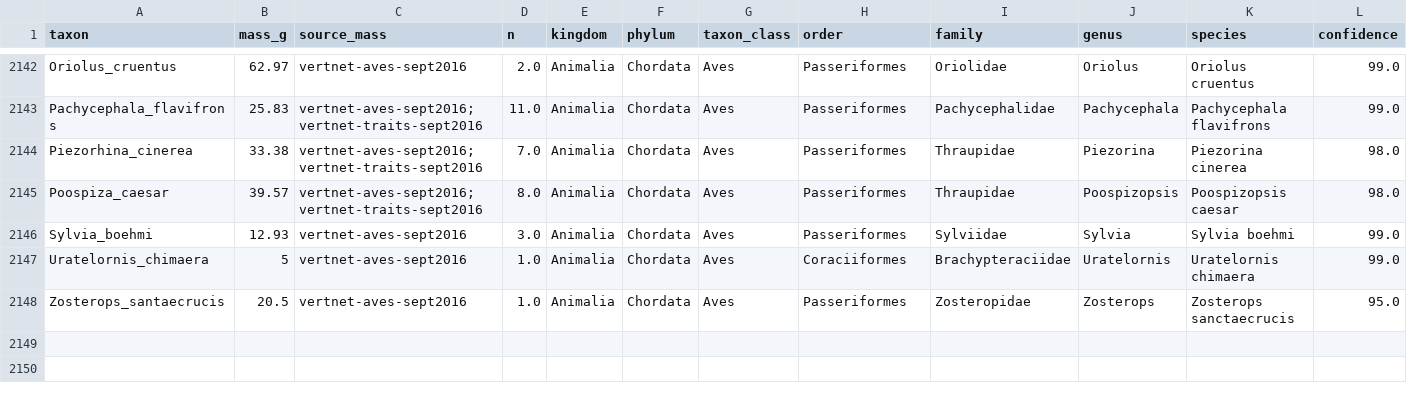
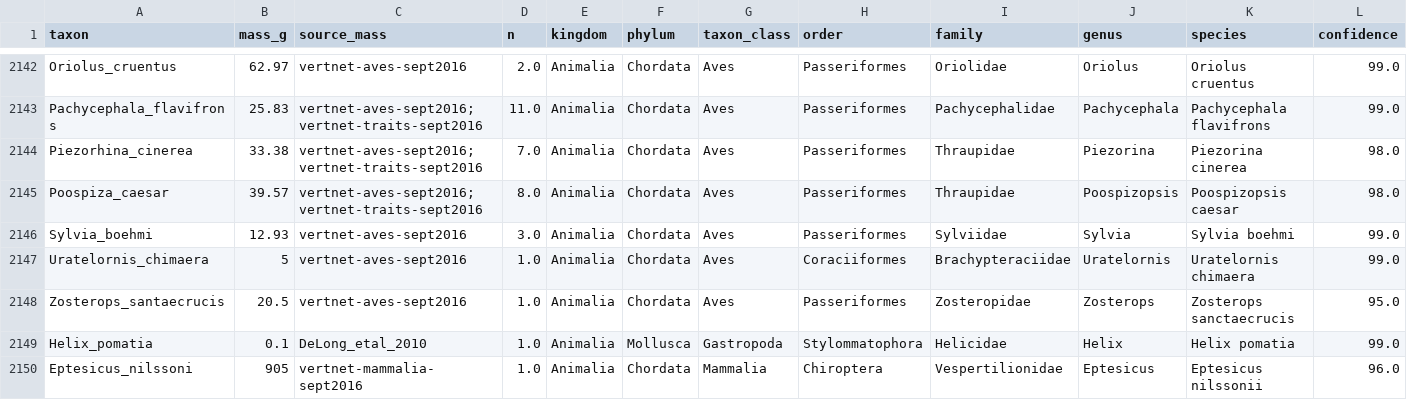
Before and after one commit to TaxonBodyMassML/TaxonBodyMass_DB, a CSV file: audit/flagged_species.csv, drawn as a sheet; only a part is shown, gaps mark what is left out; rows hold the shown columns only; the diff names each change by its address in the sheet, - before the commit and + after, or states it on an @@ line.

Commit message:
Record the owner's Baach_2026 decisions, register the two value conflicts and commit the data exports (#72)
Owner decisions of 2026-10-04 in Bib/pending_citations.csv: Jedrzejewska &
Jedrzejewski 1998 -> 1 (10.1007/978-3-662-35364-6), Handbuch der Vogel
Mitteleuropas -> nodoi, Golley, Petrusewicz & Ryszkowski -> nodoi with
parsed_year 1975 (the 2009 reissue in notes), Baba 2000 -> drop (the paper
holds no masses); parsed_* and notes filled in primary_references.csv (file
rewritten by the merged tool's writer, which adds owner_review). Register
rows (method source_conflict_2026-10-04): Helix pomatia DeLong_etal_2010
0.1 g CRITICAL, Eptesicus nilssonii VertNet 905 g SUSPICIOUS; audit/README
describes them. The Baach_2026 -> Wilman_etal_2014 edge re-measured on the
frame with the EltonTraits mammals (104 shared, 104 identical). The two
sheet exports are committed, the Zenodo deposit treated as CC BY 4.0 like
the article (owner decision); README and round log updated. Phase C not
run.

```diff
--- a/audit/flagged_species.csv
+++ b/audit/flagged_species.csv
+row 2149: Helix_pomatia | 0.1 | DeLong_etal_2010 | 1.0 | Animalia | Mollusca | Gastropoda | Stylommatophora | Helicidae | Helix | Helix pomatia | 99.0
+row 2150: Eptesicus_nilssoni | 905 | vertnet-mammalia-sept2016 | 1.0 | Animalia | Chordata | Mammalia | Chiroptera | Vespertilionidae | Eptesicus | Eptesicus nilssonii | 96.0
```
Also changed, not shown: Bib/pending_citations.csv, Bib/source_dependencies.csv, 4 other files.
